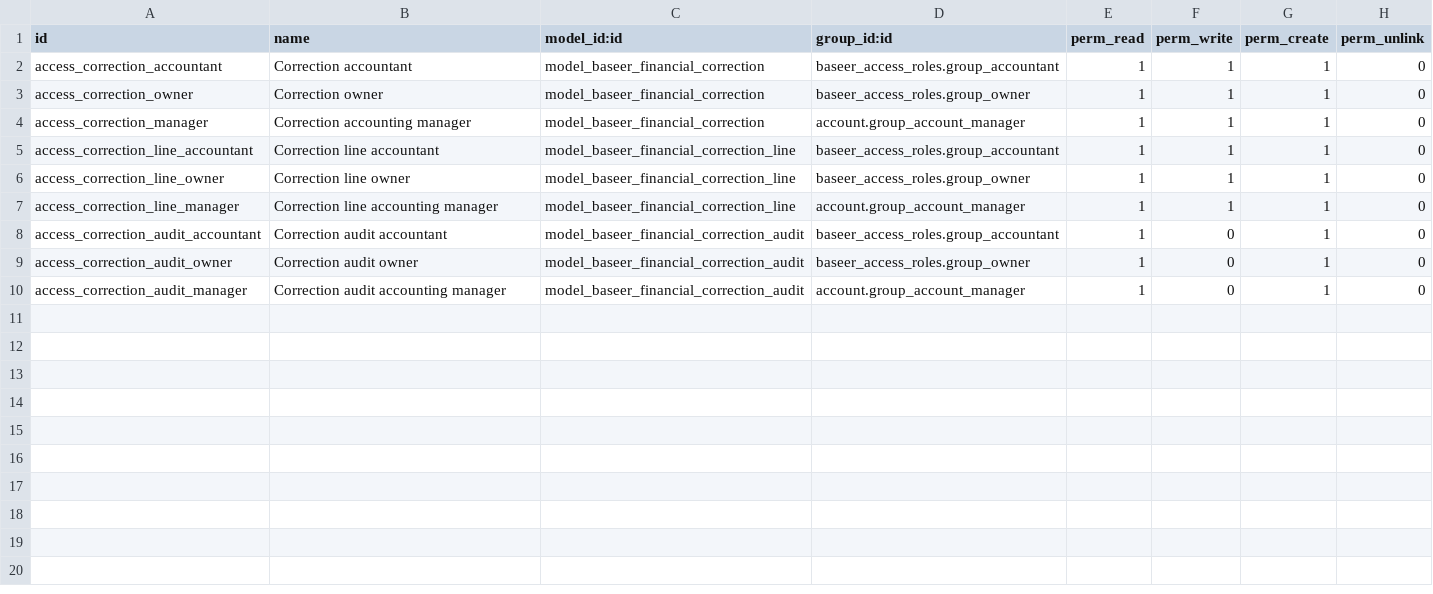
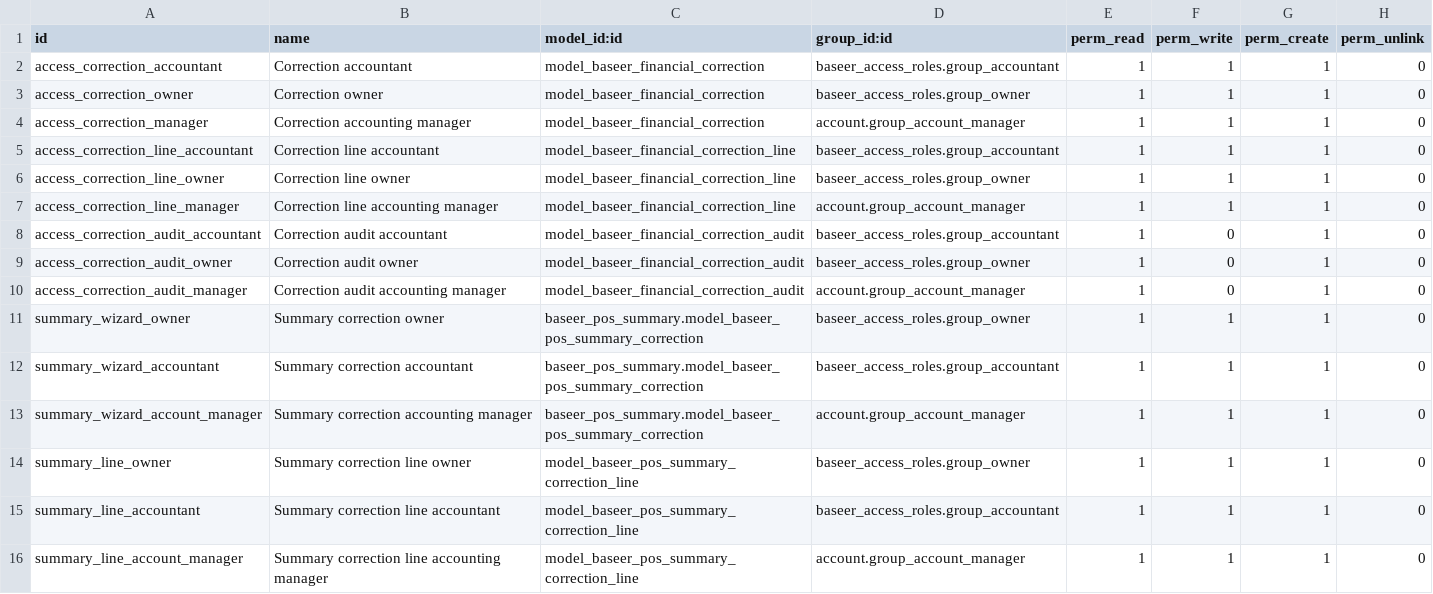
Before and after one commit to hajrix01-star/Odoo-Baseer, a CSV file: custom_addons/baseer_financial_correction/security/ir.model.access.csv, drawn as a sheet; the diff names each change by its address in the sheet, - before the commit and + after, or states it on an @@ line.

```diff
--- a/custom_addons/baseer_financial_correction/security/ir.model.access.csv
+++ b/custom_addons/baseer_financial_correction/security/ir.model.access.csv
+row 11: summary_wizard_owner | Summary correction owner | baseer_pos_summary.model_baseer_pos_summary_correction | baseer_access_roles.group_owner | 1 | 1 | 1 | 0
+row 12: summary_wizard_accountant | Summary correction accountant | baseer_pos_summary.model_baseer_pos_summary_correction | baseer_access_roles.group_accountant | 1 | 1 | 1 | 0
+row 13: summary_wizard_account_manager | Summary correction accounting manager | baseer_pos_summary.model_baseer_pos_summary_correction | account.group_account_manager | 1 | 1 | 1 | 0
+row 14: summary_line_owner | Summary correction line owner | model_baseer_pos_summary_correction_line | baseer_access_roles.group_owner | 1 | 1 | 1 | 0
+row 15: summary_line_accountant | Summary correction line accountant | model_baseer_pos_summary_correction_line | baseer_access_roles.group_accountant | 1 | 1 | 1 | 0
+row 16: summary_line_account_manager | Summary correction line accounting manager | model_baseer_pos_summary_correction_line | account.group_account_manager | 1 | 1 | 1 | 0
```
Also changed, not shown: 16 other files.
